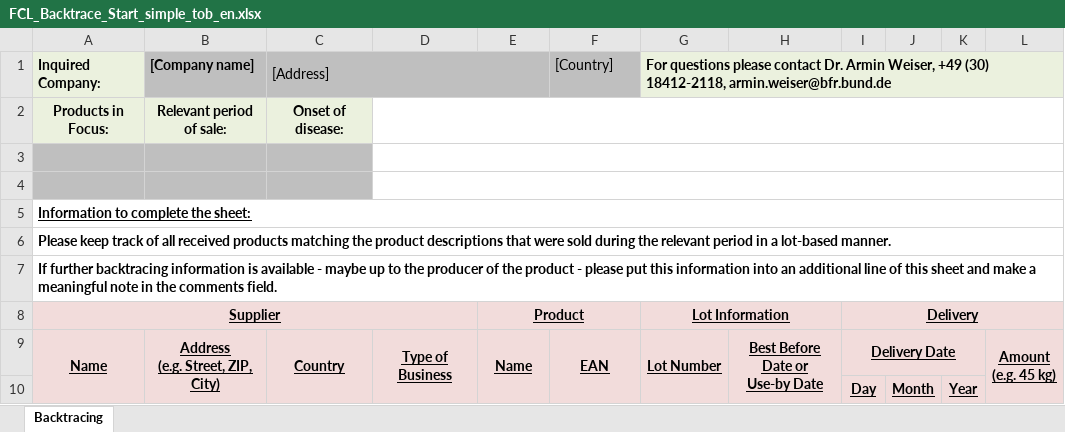
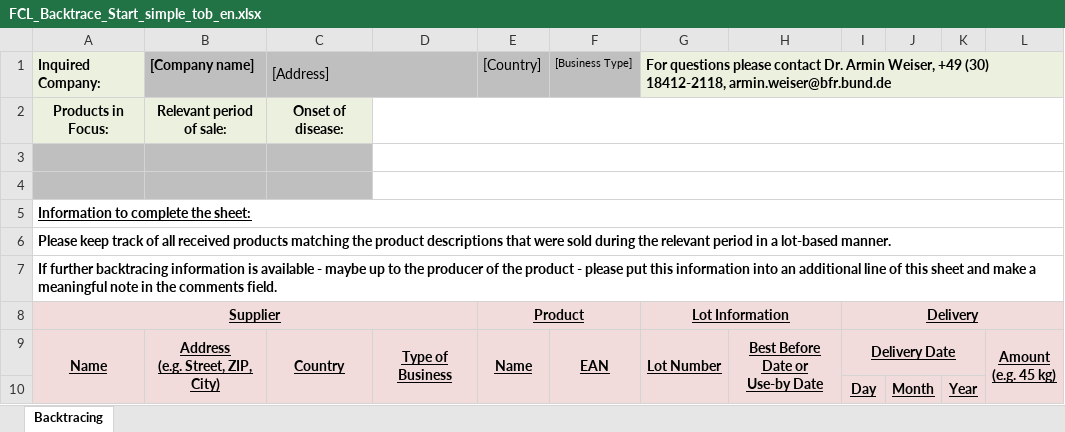
Before and after one commit to SiLeBAT/BfROpenLab, an Excel workbook: de.bund.bfr.knime.openkrise.db/src/de/bund/bfr/knime/openkrise/db/imports/custom/bfrnewformat/FCL_Backtrace_Start_simple_tob_en.xlsx, sheet Backtracing, drawn as a sheet; only a part is shown; values as stored, in another font and other column widths than the file's, no borders; the diff names each change by its address in the sheet, - before the commit and + after, or states it on an @@ line.

```diff
--- a/de.bund.bfr.knime.openkrise.db/src/de/bund/bfr/knime/openkrise/db/imports/custom/bfrnewformat/FCL_Backtrace_Start_simple_tob_en.xlsx (sheet Backtracing)
+++ b/de.bund.bfr.knime.openkrise.db/src/de/bund/bfr/knime/openkrise/db/imports/custom/bfrnewformat/FCL_Backtrace_Start_simple_tob_en.xlsx (sheet Backtracing)
-C1:E1 merged
+C1:D1 merged
-D1 fill: #BFBFBF
+D1 fill: none
-E1: (empty)
+E1: [Country]
-F1: [Country]
+F1: [Business Type]
@@ F1 text size: smaller @@
```
Also changed, not shown: de.bund.bfr.knime.openkrise.db/src/de/bund/bfr/knime/openkrise/db/imports/custom/bfrnewformat/FCL_Uptrace_simple_tob_en.xlsx, 2 other files.
